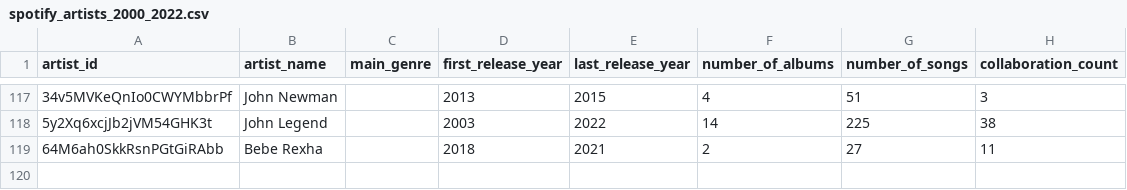
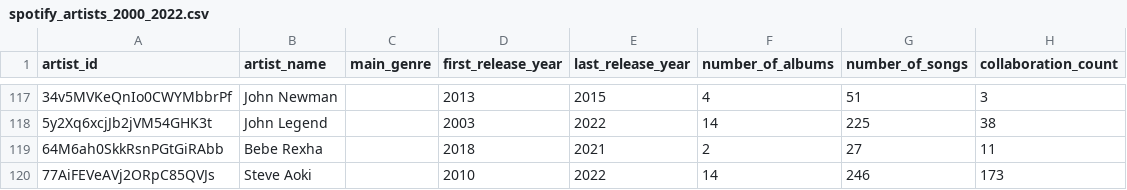
Before and after one commit to didupopa/social-networks-analysis-project, a CSV file: data/spotify_artists_2000_2022.csv, drawn as a sheet; only a part is shown, gaps mark what is left out.

Commit message:
steve aoki added to the csv

```diff
--- a/data/spotify_artists_2000_2022.csv
+++ b/data/spotify_artists_2000_2022.csv
@@ -119 +119,2 @@ artist_id,artist_name,main_genre,first_release_year,last_release_year,number_of_
 64M6ah0SkkRsnPGtGiRAbb,Bebe Rexha,,2018,2021,2,27,11
+77AiFEVeAVj2ORpC85QVJs,Steve Aoki,,2010,2022,14,246,173
```
Also changed, not shown: 15 other files.
